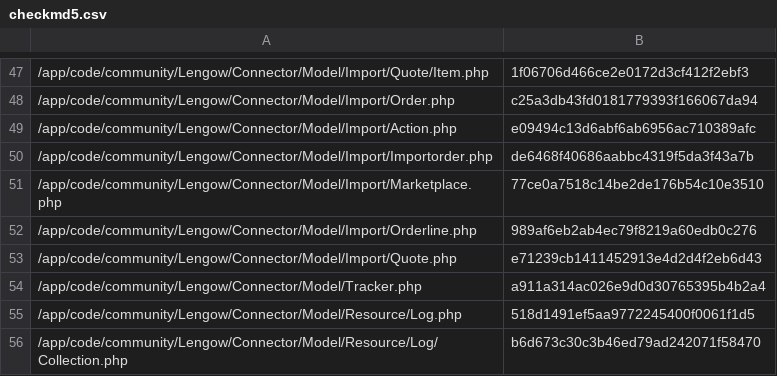
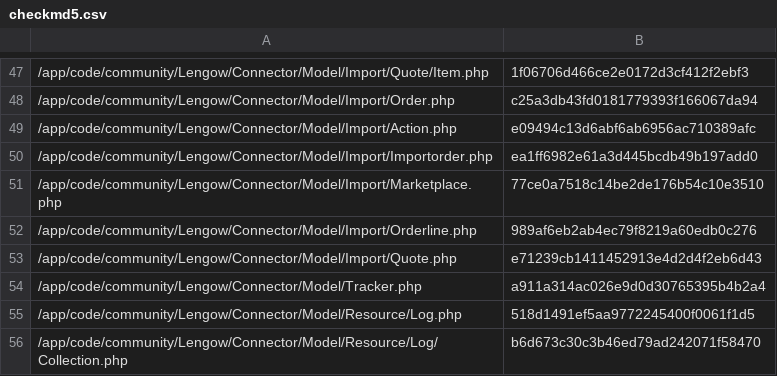
Before and after one commit to lengow/plugin-magento, a CSV file: app/code/community/Lengow/Connector/etc/checkmd5.csv, drawn as a sheet; only a part is shown, gaps mark what is left out.

Commit message:
Bugfix: [import] Saving tracking data in the lengow_order table

```diff
--- a/app/code/community/Lengow/Connector/etc/checkmd5.csv
+++ b/app/code/community/Lengow/Connector/etc/checkmd5.csv
@@ -49,3 +49,3 @@
 /app/code/community/Lengow/Connector/Model/Import/Action.php|e09494c13d6abf6ab6956ac710389afc
-/app/code/community/Lengow/Connector/Model/Import/Importorder.php|de6468f40686aabbc4319f5da3f43a7b
+/app/code/community/Lengow/Connector/Model/Import/Importorder.php|ea1ff6982e61a3d445bcdb49b197add0
 /app/code/community/Lengow/Connector/Model/Import/Marketplace.php|77ce0a7518c14be2de176b54c10e3510
```
Also changed, not shown: 2 other files.
